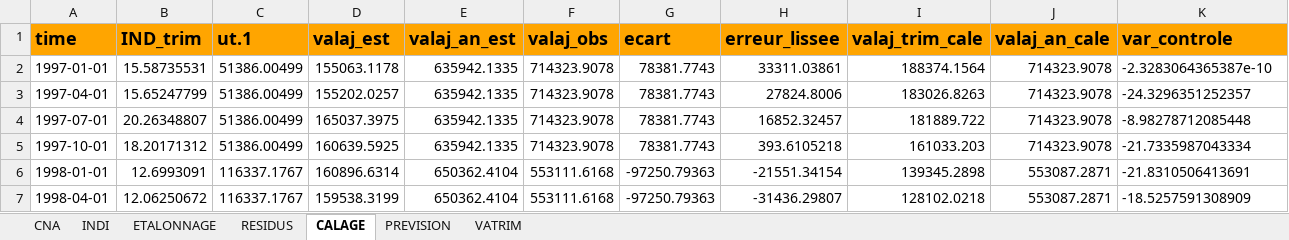
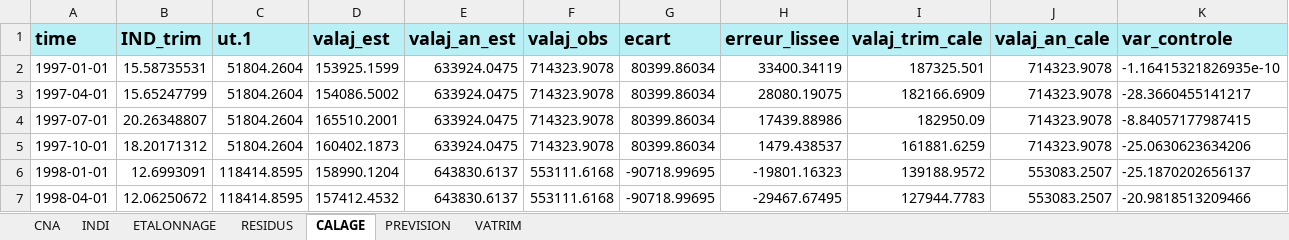
Before and after one commit to luckymaxtser/Compte_trim, an Excel workbook: VA_result_HOT.xlsx, sheet CALAGE, drawn as a sheet; only a part is shown; values as stored, in another font and other column widths than the file's, no borders; the diff covers the shown part only; the diff names each change by its address in the sheet, - before the commit and + after, or states it on an @@ line.

Commit message:
Mise à jour du fichier Excel via Shiny

```diff
--- a/VA_result_HOT.xlsx (sheet CALAGE)
+++ b/VA_result_HOT.xlsx (sheet CALAGE)
-A1:K1 fill: #FFA500
+A1:K1 fill: #B8F0F6
-C2:C5 (ut.1): 51386.00499
+C2:C5 (ut.1): 51804.2604
-D2 (valaj_est): 155063.1178
+D2 (valaj_est): 153925.1599
-E2:E5 (valaj_an_est): 635942.1335
+E2:E5 (valaj_an_est): 633924.0475
-G2:G5 (ecart): 78381.7743
+G2:G5 (ecart): 80399.86034
-H2 (erreur_lissee): 33311.03861
+H2 (erreur_lissee): 33400.34119
-I2 (valaj_trim_cale): 188374.1564
+I2 (valaj_trim_cale): 187325.501
-K2 (var_controle): -2.3283064365387e-10
+K2 (var_controle): -1.16415321826935e-10
-D3 (valaj_est): 155202.0257
+D3 (valaj_est): 154086.5002
-H3 (erreur_lissee): 27824.8006
+H3 (erreur_lissee): 28080.19075
-I3 (valaj_trim_cale): 183026.8263
+I3 (valaj_trim_cale): 182166.6909
-K3 (var_controle): -24.3296351252357
+K3 (var_controle): -28.3660455141217
-D4 (valaj_est): 165037.3975
+D4 (valaj_est): 165510.2001
-H4 (erreur_lissee): 16852.32457
+H4 (erreur_lissee): 17439.88986
-I4 (valaj_trim_cale): 181889.722
+I4 (valaj_trim_cale): 182950.09
-K4 (var_controle): -8.98278712085448
+K4 (var_controle): -8.84057177987415
-D5 (valaj_est): 160639.5925
+D5 (valaj_est): 160402.1873
-H5 (erreur_lissee): 393.6105218
+H5 (erreur_lissee): 1479.438537
-I5 (valaj_trim_cale): 161033.203
+I5 (valaj_trim_cale): 161881.6259
-K5 (var_controle): -21.7335987043334
+K5 (var_controle): -25.0630623634206
-C6:C7 (ut.1): 116337.1767
+C6:C7 (ut.1): 118414.8595
-D6 (valaj_est): 160896.6314
+D6 (valaj_est): 158990.1204
-E6:E7 (valaj_an_est): 650362.4104
+E6:E7 (valaj_an_est): 643830.6137
-G6:G7 (ecart): -97250.79363
+G6:G7 (ecart): -90718.99695
-H6 (erreur_lissee): -21551.34154
+H6 (erreur_lissee): -19801.16323
-I6 (valaj_trim_cale): 139345.2898
+I6 (valaj_trim_cale): 139188.9572
-J6:J7 (valaj_an_cale): 553087.2871
+J6:J7 (valaj_an_cale): 553083.2507
-K6 (var_controle): -21.8310506413691
+K6 (var_controle): -25.1870202656137
-D7 (valaj_est): 159538.3199
+D7 (valaj_est): 157412.4532
-H7 (erreur_lissee): -31436.29807
+H7 (erreur_lissee): -29467.67495
-I7 (valaj_trim_cale): 128102.0218
+I7 (valaj_trim_cale): 127944.7783
-K7 (var_controle): -18.5257591308909
+K7 (var_controle): -20.9818513209466
```
Also changed, not shown: 722 edited cells elsewhere in this sheet, sheet PREVISION, sheet VATRIM, sheet ETALONNAGE, sheet INDI, sheet RESIDUS, sheet CNA.
